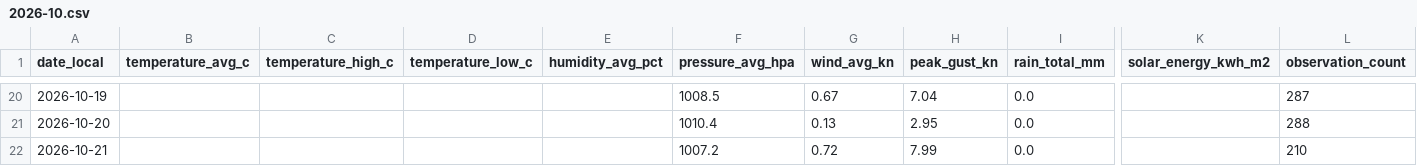
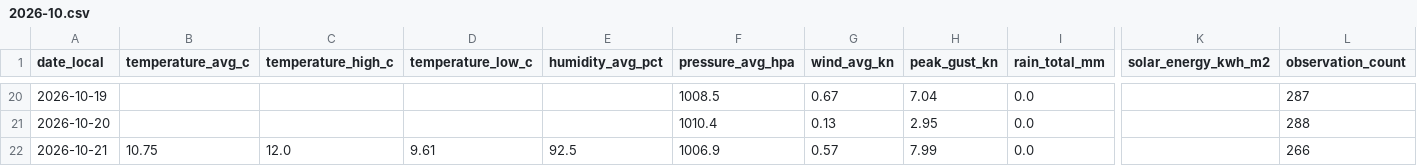
Before and after one commit to TrentinP/brambley-weather, a CSV file: data/daily/2026-10.csv, drawn as a sheet; only a part is shown, gaps mark what is left out; the diff names each change by its address in the sheet, - before the commit and + after, or states it on an @@ line.

```diff
--- a/data/daily/2026-10.csv
+++ b/data/daily/2026-10.csv
-B22 (temperature_avg_c): (empty)
+B22 (temperature_avg_c): 10.75
-C22 (temperature_high_c): (empty)
+C22 (temperature_high_c): 12.0
-D22 (temperature_low_c): (empty)
+D22 (temperature_low_c): 9.61
-E22 (humidity_avg_pct): (empty)
+E22 (humidity_avg_pct): 92.5
-F22 (pressure_avg_hpa): 1007.2
+F22 (pressure_avg_hpa): 1006.9
-G22 (wind_avg_kn): 0.72
+G22 (wind_avg_kn): 0.57
-L22 (observation_count): 210
+L22 (observation_count): 266
```
Also changed, not shown: 3 other files.
